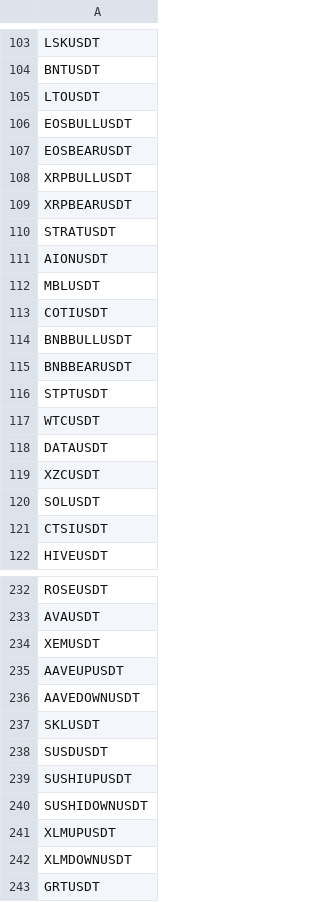
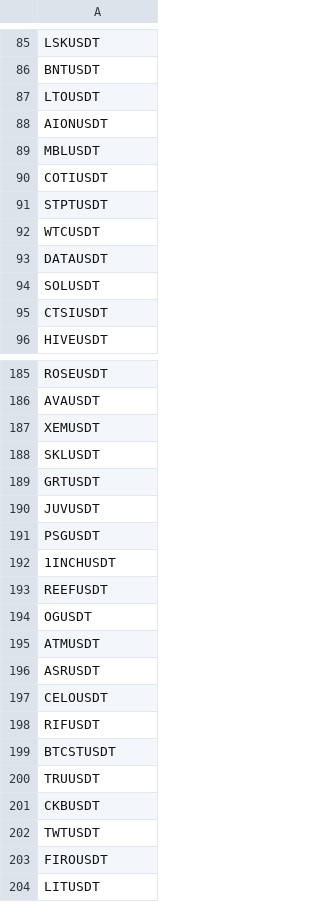
Before and after one commit to phpweb/csvfastapi, a CSV file: tickers_and_pine/all_usdt.csv, drawn as a sheet; only a part is shown, gaps mark what is left out; the shorter side is filled out with more unchanged rows; the diff covers the shown part only.

```diff
--- a/tickers_and_pine/all_usdt.csv
+++ b/tickers_and_pine/all_usdt.csv
@@ -105,7 +87,2 @@ BNTUSDT
 LTOUSDT
-EOSBULLUSDT
-EOSBEARUSDT
-XRPBULLUSDT
-XRPBEARUSDT
-STRATUSDT
 AIONUSDT
@@ -113,4 +90,2 @@ MBLUSDT
 COTIUSDT
-BNBBULLUSDT
-BNBBEARUSDT
 STPTUSDT
@@ -118,3 +93,2 @@ WTCUSDT
 DATAUSDT
-XZCUSDT
 SOLUSDT
@@ -234,10 +187,3 @@ AVAUSDT
 XEMUSDT
-AAVEUPUSDT
-AAVEDOWNUSDT
 SKLUSDT
-SUSDUSDT
-SUSHIUPUSDT
-SUSHIDOWNUSDT
-XLMUPUSDT
-XLMDOWNUSDT
 GRTUSDT
```
Also changed, not shown: 26 added rows and 48 removed rows elsewhere in this file, tickers_and_pine/all_busd.csv, tickers_and_pine/intersect.csv, 18 other files.
